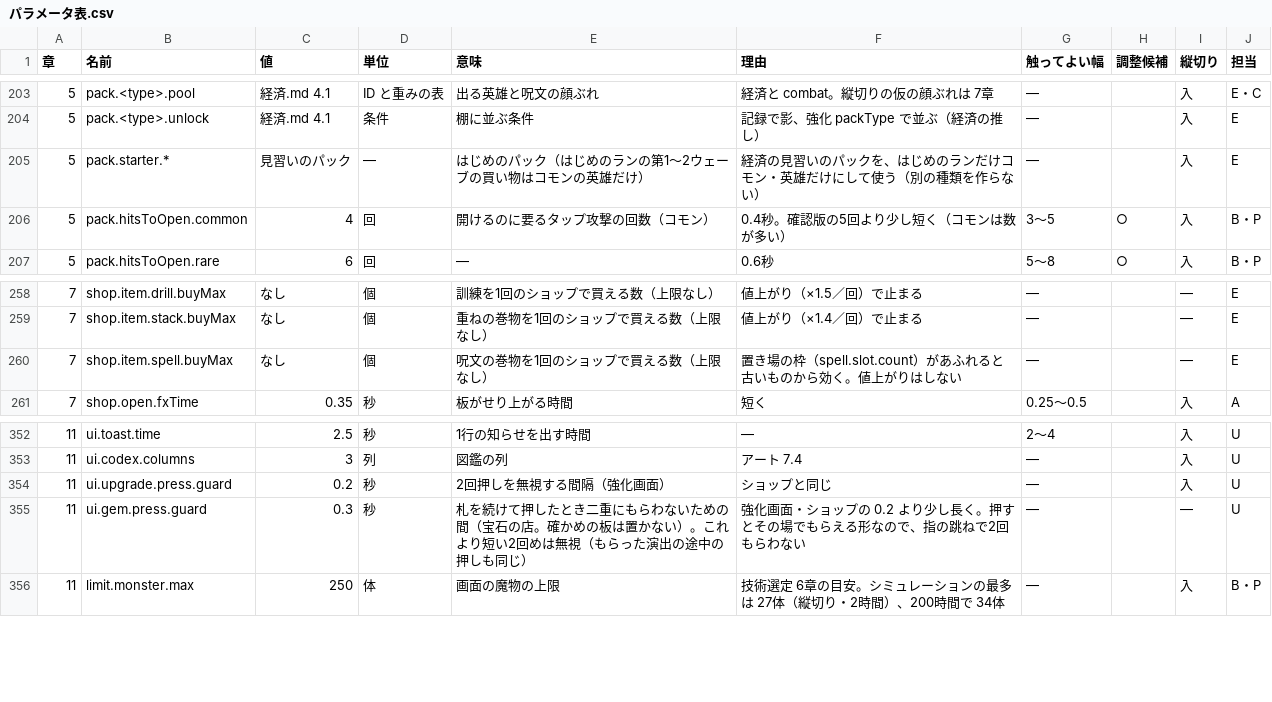
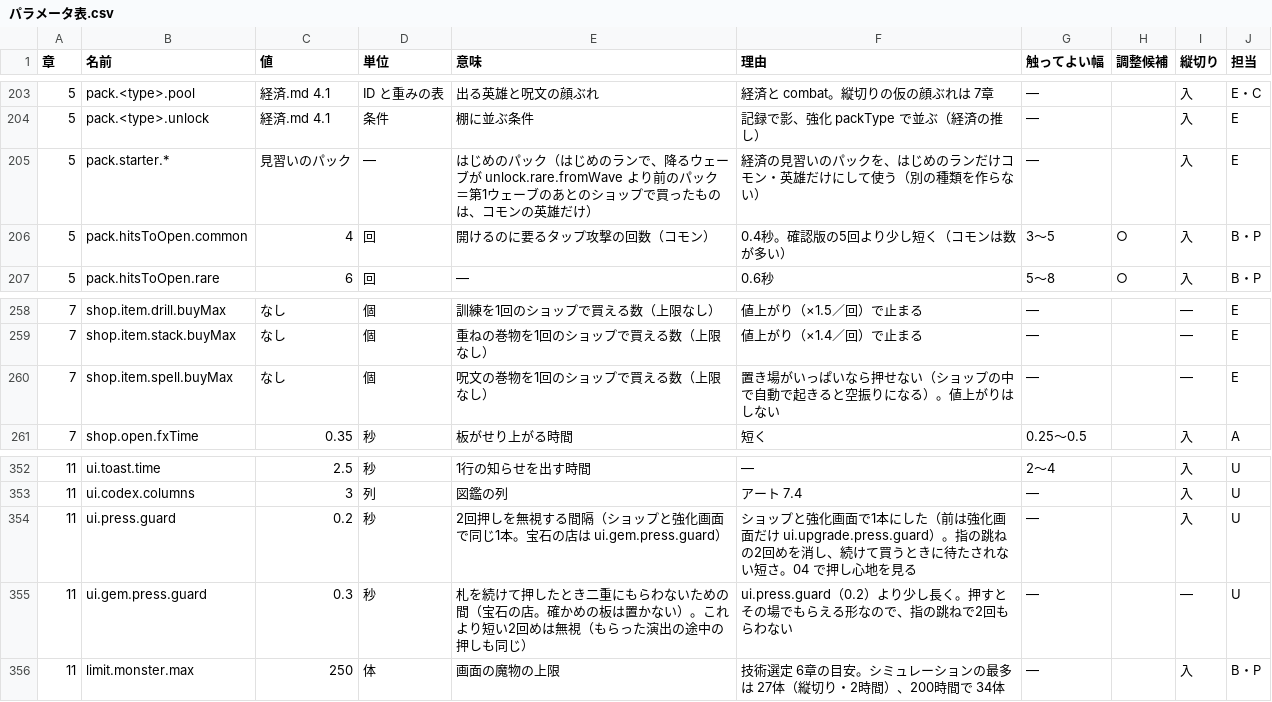
Before and after one commit to Osamu0/practice, a CSV file: ゲーム/packdefense/03_仕様/パラメータ表.csv, drawn as a sheet; only a part is shown, gaps mark what is left out.

```diff
--- a/ゲーム/packdefense/03_仕様/パラメータ表.csv
+++ b/ゲーム/packdefense/03_仕様/パラメータ表.csv
@@ -204,3 +204,3 @@
 5,pack.<type>.unlock,経済.md 4.1,条件,棚に並ぶ条件,記録で影、強化 packType で並ぶ（経済の推し）,—,,入,E
-5,pack.starter.*,見習いのパック,—,はじめのパック（はじめのランの第1〜2ウェーブの買い物はコモンの英雄だけ）,経済の見習いのパックを、はじめのランだけコモン・英雄だけにして使う（別の種類を作らない）,—,,入,E
+5,pack.starter.*,見習いのパック,—,はじめのパック（はじめのランで、降るウェーブが unlock.rare.fromWave より前のパック＝第1ウェーブのあとのショップで買ったもの は、コモンの英雄だけ）,経済の見習いのパックを、はじめのランだけコモン・英雄だけにして使う（別の種類を作らない）,—,,入,E
 5,pack.hitsToOpen.common,4,回,開けるのに要るタップ攻撃の回数（コモン）,0.4秒。確認版の5回より少し短く（コモンは数が多い）,3〜5,○,入,B・P
@@ -259,3 +259,3 @@
 7,shop.item.stack.buyMax,なし,個,重ねの巻物を1回のショップで買える数（上限なし）,値上がり（×1.4／回）で止まる,—,,—,E
-7,shop.item.spell.buyMax,なし,個,呪文の巻物を1回のショップで買える数（上限なし）,置き場の枠（spell.slot.count）があふれると古いものから効く。値上がりはしない,—,,—,E
+7,shop.item.spell.buyMax,なし,個,呪文の巻物を1回のショップで買える数（上限なし）,置き場がいっぱいなら押せない（ショップの中で自動で起きると空振りになる）。値上がりはしない,—,,—,E
 7,shop.open.fxTime,0.35,秒,板がせり上がる時間,短く,0.25〜0.5,,入,A
@@ -353,4 +353,4 @@
 11,ui.codex.columns,3,列,図鑑の列,アート 7.4,—,,入,U
-11,ui.upgrade.press.guard,0.2,秒,2回押しを無視する間隔（強化画面）,ショップと同じ,—,,入,U
-11,ui.gem.press.guard,0.3,秒,札を続けて押したとき二重にもらわないための間（宝石の店。確かめの板は置かない）。これより短い2回めは無視（もらった演出の途中の押しも同じ）,強化画面・ショップの 0.2 より少し長く。押すとその場でもらえる形なので、指の跳ねで2回もらわない,—,,—,U
+11,ui.press.guard,0.2,秒,2回押しを無視する間隔（ショップと強化画面で同じ1本。宝石の店は ui.gem.press.guard）,ショップと強化画面で1本にした（前は強化画面だけ ui.upgrade.press.guard）。指の跳ねの2回めを消し、続けて買うときに待たされない短さ。04 で押し心地を見る,—,,入,U
+11,ui.gem.press.guard,0.3,秒,札を続けて押したとき二重にもらわないための間（宝石の店。確かめの板は置かない）。これより短い2回めは無視（もらった演出の途中の押しも同じ）,ui.press.guard（0.2）より少し長く。押すとその場でもらえる形なので、指の跳ねで2回もらわない,—,,—,U
 11,limit.monster.max,250,体,画面の魔物の上限,技術選定 6章の目安。シミュレーションの最多は 27体（縦切り・2時間）、200時間で 34体,—,,入,B・P
```
Also changed, not shown: 6 other files.
